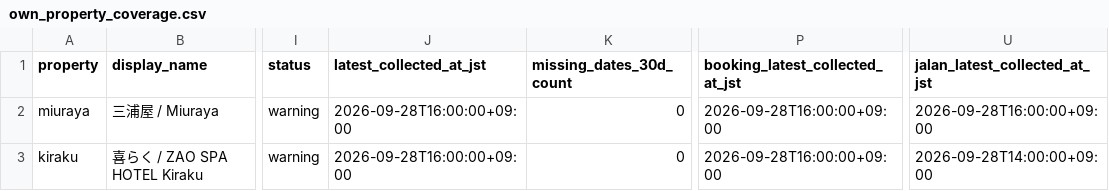
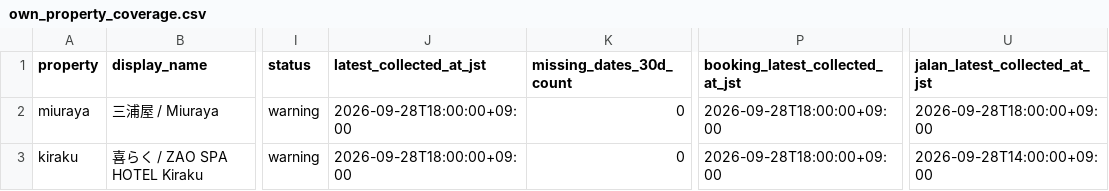
Before and after one commit to ginisato-hash/zao-market-intelligence, a CSV file: apps/zmi-bi-web/data/own_property_coverage.csv, drawn as a sheet; only a part is shown, gaps mark what is left out; the diff names each change by its address in the sheet, - before the commit and + after, or states it on an @@ line.

```diff
--- a/apps/zmi-bi-web/data/own_property_coverage.csv
+++ b/apps/zmi-bi-web/data/own_property_coverage.csv
-J2:J3 (latest_collected_at_jst): 2026-09-28T16:00:00+09:00
+J2:J3 (latest_collected_at_jst): 2026-09-28T18:00:00+09:00
-P2:P3 (booking_latest_collected_at_jst): 2026-09-28T16:00:00+09:00
+P2:P3 (booking_latest_collected_at_jst): 2026-09-28T18:00:00+09:00
-U2 (jalan_latest_collected_at_jst): 2026-09-28T16:00:00+09:00
+U2 (jalan_latest_collected_at_jst): 2026-09-28T18:00:00+09:00
```
Also changed, not shown: apps/zmi-bi-web/data/market_dp_pressure_by_checkin.csv, apps/zmi-bi-web/data/own_property_price_changes.csv, 11 other files.
